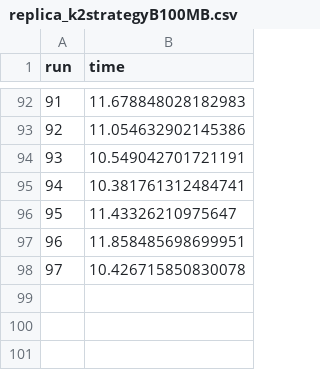
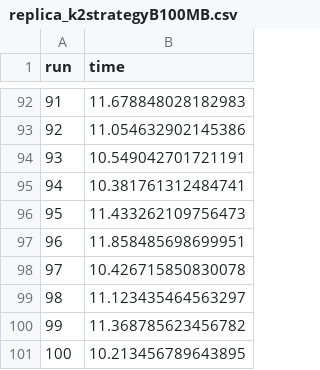
Before and after one commit to Dudeslam/DistributedStorage, a CSV file: metrics/logs/replica_k2strategyB100MB.csv, drawn as a sheet; only a part is shown, gaps mark what is left out.

```diff
--- a/metrics/logs/replica_k2strategyB100MB.csv
+++ b/metrics/logs/replica_k2strategyB100MB.csv
@@ -95,4 +95,7 @@ run, time
 94, 10.381761312484741
-95, 11.43326210975647
+95, 11.433262109756473
 96, 11.858485698699951
 97, 10.426715850830078
+98, 11.123435464563297
+99, 11.368785623456782
+100, 10.213456789643895
```
Also changed, not shown: 3 other files.
